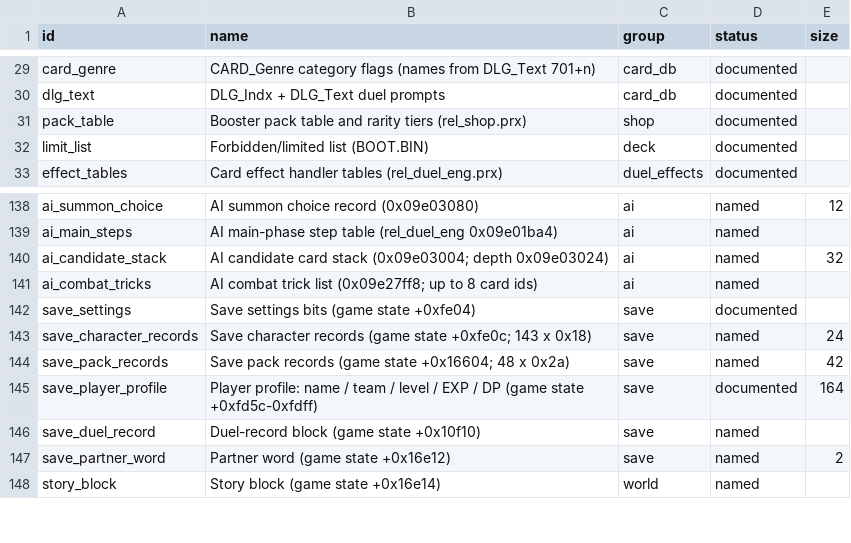
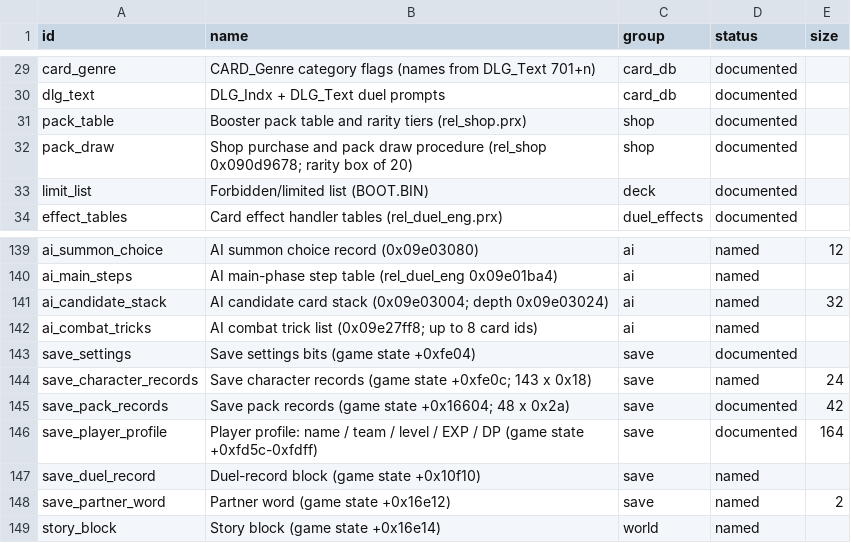
Before and after one commit to Tim-campy/ygo-gx-tagforce3-re, a CSV file: re/formats.csv, drawn as a sheet; only a part is shown, gaps mark what is left out.

```diff
--- a/re/formats.csv
+++ b/re/formats.csv
@@ -31,2 +31,3 @@ dlg_text,DLG_Indx + DLG_Text duel prompts,card_db,documented,
 pack_table,Booster pack table and rarity tiers (rel_shop.prx),shop,documented,
+pack_draw,Shop purchase and pack draw procedure (rel_shop 0x090d9678; rarity box of 20),shop,documented,
 limit_list,Forbidden/limited list (BOOT.BIN),deck,documented,
@@ -143,3 +144,3 @@ save_settings,Save settings bits (game state +0xfe04),save,documented,
 save_character_records,Save character records (game state +0xfe0c; 143 x 0x18),save,named,24
-save_pack_records,Save pack records (game state +0x16604; 48 x 0x2a),save,named,42
+save_pack_records,Save pack records (game state +0x16604; 48 x 0x2a),save,documented,42
 save_player_profile,Player profile: name / team / level / EXP / DP (game state +0xfd5c-0xfdff),save,documented,164
```
Also changed, not shown: re/documented.tsv, re/names.csv, 8 other files.
